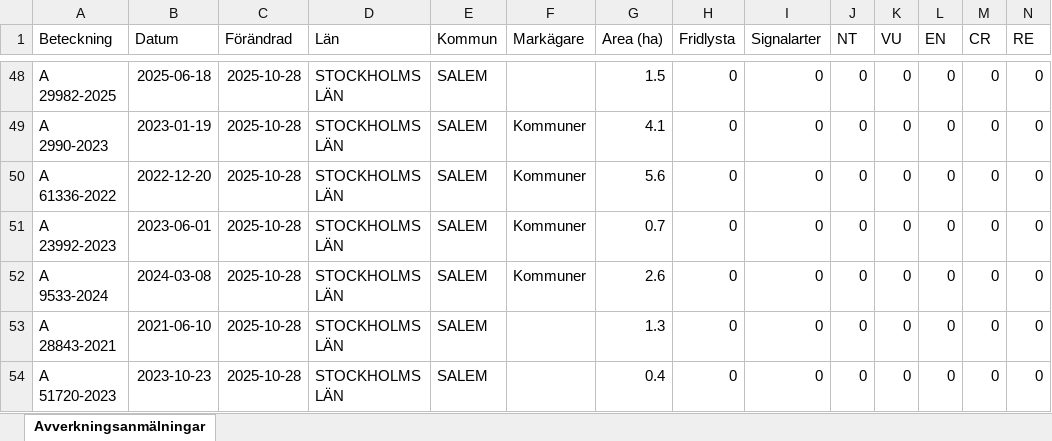
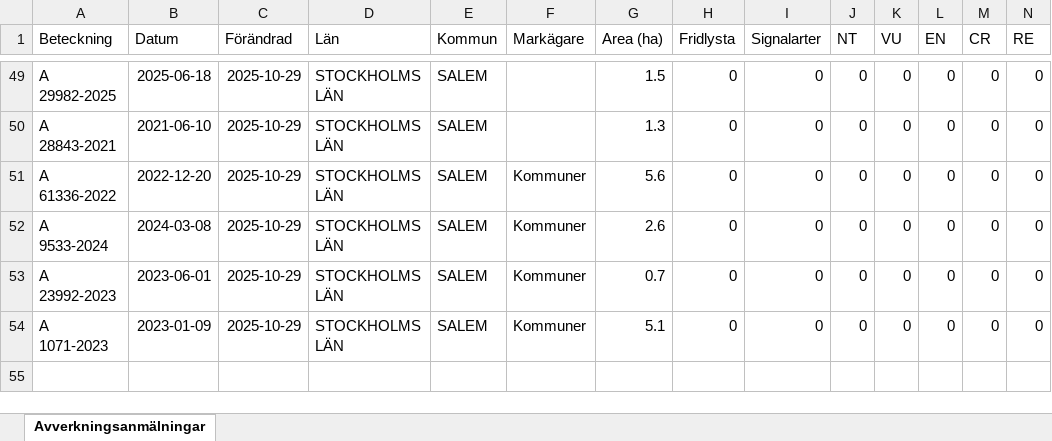
Before and after one commit to klasma/Logging_0128, an Excel workbook: Översikt SALEM.xlsx, sheet Avverkningsanmälningar, drawn as a sheet; only a part is shown, gaps mark what is left out; values as stored, in another font and other column widths than the file's, no borders; removed rows and columns are numbered as before the commit, all else as after; rows hold the shown columns only; the diff covers the shown part only; the diff names each change by its address in the sheet, - before the commit and + after, or states it on an @@ line.

```diff
--- a/Översikt SALEM.xlsx (sheet Avverkningsanmälningar)
+++ b/Översikt SALEM.xlsx (sheet Avverkningsanmälningar)
-C49:C51 (Förändrad): 2025-10-28
+C49:C51 (Förändrad): 2025-10-29
-A50 (Beteckning): A 2990-2023
+A50 (Beteckning): A 28843-2021
-B50 (Datum): 2023-01-19
+B50 (Datum): 2021-06-10
-F50 (Markägare): Kommuner
+F50 (Markägare): (empty)
-G50 (Area (ha)): 4.1
+G50 (Area (ha)): 1.3
-row 51: A 23992-2023 | 2023-06-01 | 2025-10-28 | STOCKHOLMS LÄN | SALEM | Kommuner | 0.7 | 0 | 0 | 0 | 0 | 0 | 0 | 0
-C52:C54 (Förändrad): 2025-10-28
+C52:C54 (Förändrad): 2025-10-29
-A53 (Beteckning): A 28843-2021
+A53 (Beteckning): A 23992-2023
-B53 (Datum): 2021-06-10
+B53 (Datum): 2023-06-01
-F53:F54 (Markägare): (empty)
+F53:F54 (Markägare): Kommuner
-G53 (Area (ha)): 1.3
+G53 (Area (ha)): 0.7
-A54 (Beteckning): A 51720-2023
+A54 (Beteckning): A 1071-2023
-B54 (Datum): 2023-10-23
+B54 (Datum): 2023-01-09
-G54 (Area (ha)): 0.4
+G54 (Area (ha)): 5.1
```
Also changed, not shown: 5 added rows, 4 removed rows and 91 edited cells elsewhere in this sheet, artfynd/A 2992-2023 artfynd.xlsx, artfynd/A 32951-2025 artfynd.xlsx, 53 other files.
